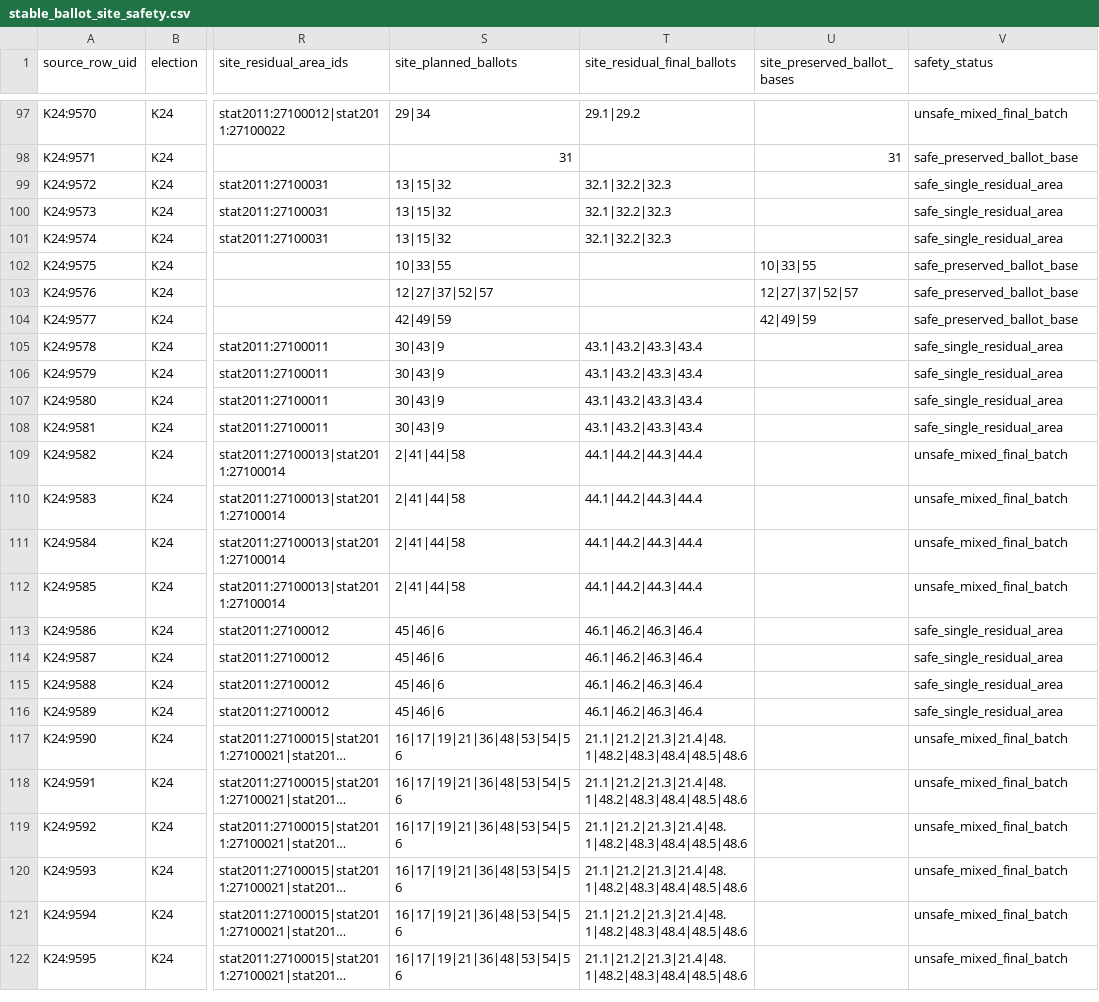
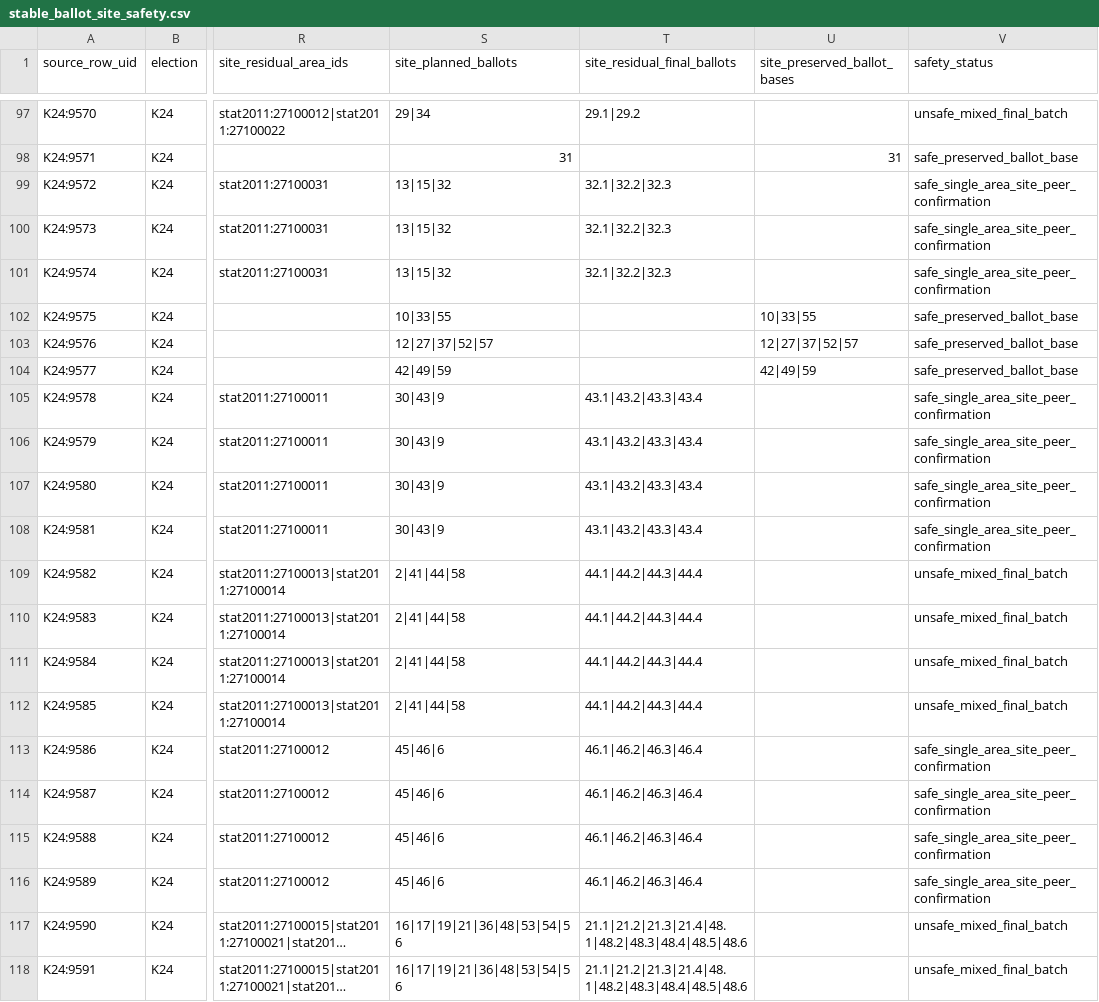
Before and after one commit to Yoavfried/Israel-Elections-Map, a CSV file: public-data/v1/metadata/assignment-provenance/stable_ballot_site_safety.csv, drawn as a sheet; only a part is shown, gaps mark what is left out; the shorter side is filled out with more unchanged rows; long unchanged cells end in …; the diff covers the shown part only; the diff names each change by its address in the sheet, - before the commit and + after, or states it on an @@ line.

```diff
--- a/public-data/v1/metadata/assignment-provenance/stable_ballot_site_safety.csv
+++ b/public-data/v1/metadata/assignment-provenance/stable_ballot_site_safety.csv
-V99:V101 (safety_status): safe_single_residual_area
+V99:V101 (safety_status): safe_single_area_site_peer_confirmation
-V105:V108 (safety_status): safe_single_residual_area
+V105:V108 (safety_status): safe_single_area_site_peer_confirmation
-V113:V116 (safety_status): safe_single_residual_area
+V113:V116 (safety_status): safe_single_area_site_peer_confirmation
```
Also changed, not shown: 26 edited cells elsewhere in this file, data/manual/cross_election_stat_area_reviews.csv, public-data/v1/geographies/composite_localities.csv, 39 other files.
